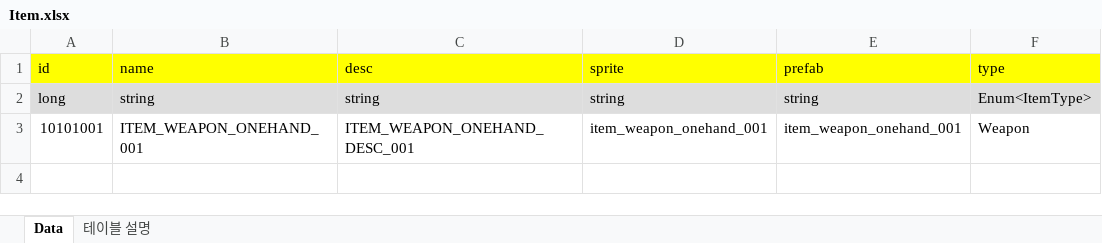
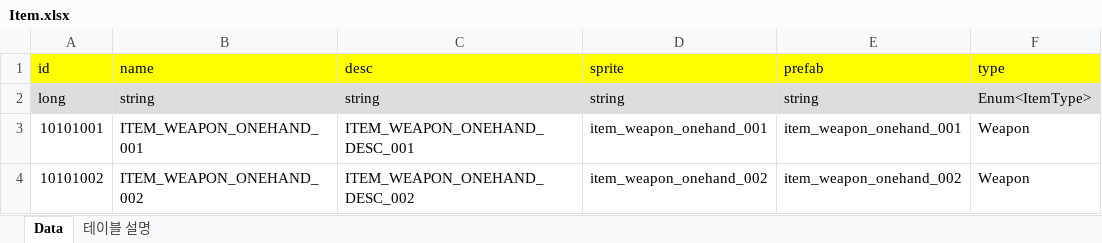
Before and after one commit to GunnHB/ProjectA, an Excel workbook: Assets/Tables/Excel/Item.xlsx, sheet Data, drawn as a sheet; values as stored, in another font and other column widths than the file's, no borders; the diff names each change by its address in the sheet, - before the commit and + after, or states it on an @@ line.

```diff
--- a/Assets/Tables/Excel/Item.xlsx (sheet Data)
+++ b/Assets/Tables/Excel/Item.xlsx (sheet Data)
+row 4: 10101002 | ITEM_WEAPON_ONEHAND_002 | ITEM_WEAPON_ONEHAND_DESC_002 | item_weapon_onehand_002 | item_weapon_onehand_002 | Weapon
```
Also changed, not shown: Assets/Tables/Excel/CategoryTab.xlsx, 8 other files.
